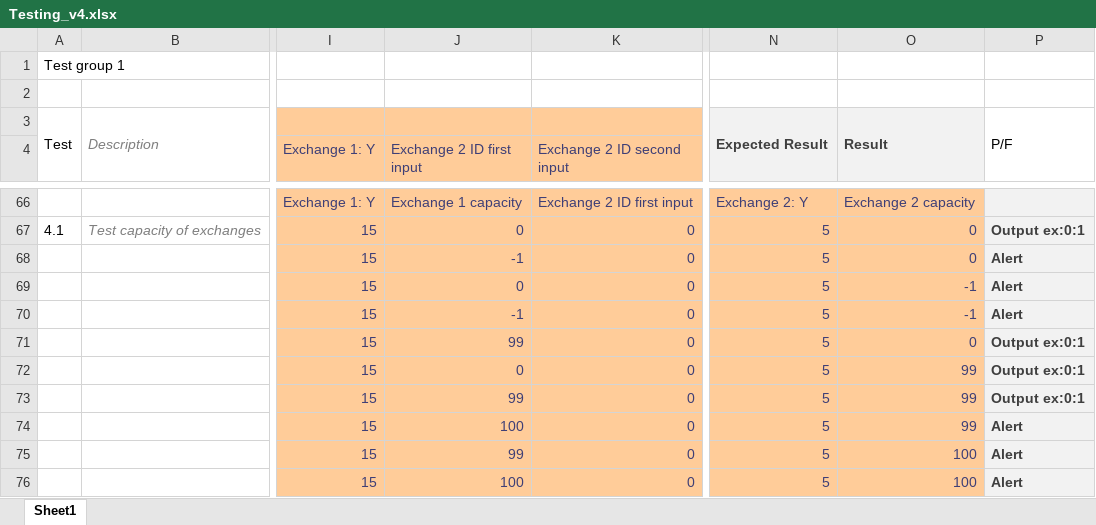
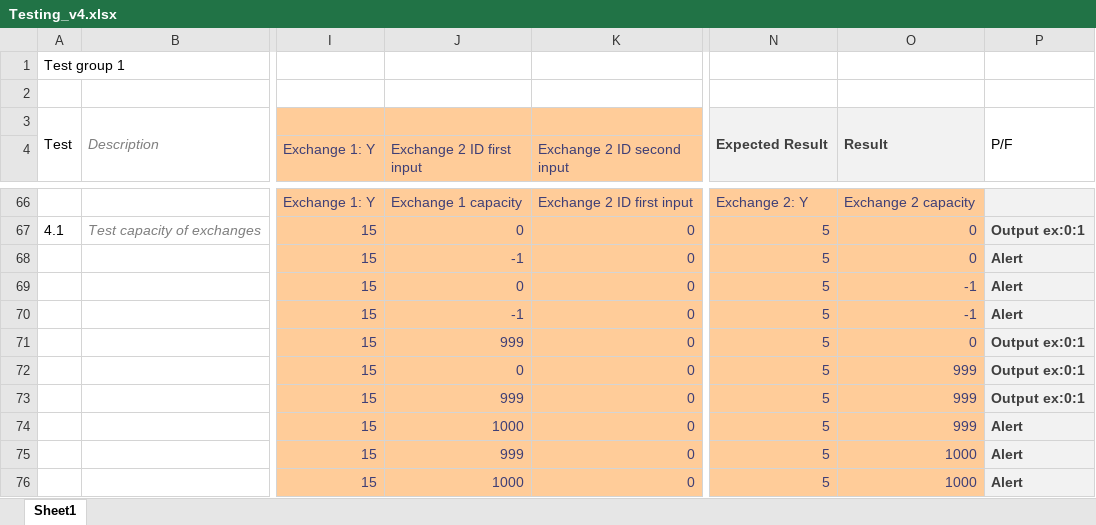
Before and after one commit to mattbulley/Team-Infinite, an Excel workbook: v4/Testing_v4.xlsx, sheet Sheet1, drawn as a sheet; only a part is shown, gaps mark what is left out; values as stored, in another font and other column widths than the file's, no borders; conditional formats not drawn; the diff names each change by its address in the sheet, - before the commit and + after, or states it on an @@ line.

Commit message:
Testing v4.2

```diff
--- a/v4/Testing_v4.xlsx (sheet Sheet1)
+++ b/v4/Testing_v4.xlsx (sheet Sheet1)
-J71 (Exchange 2 ID first input): 99
+J71 (Exchange 2 ID first input): 999
-O72:O74: 99
+O72:O74: 999
-J73 (Exchange 2 ID first input): 99
+J73 (Exchange 2 ID first input): 999
-J74 (Exchange 2 ID first input): 100
+J74 (Exchange 2 ID first input): 1000
-J75 (Exchange 2 ID first input): 99
+J75 (Exchange 2 ID first input): 999
-O75:O76: 100
+O75:O76: 1000
-J76 (Exchange 2 ID first input): 100
+J76 (Exchange 2 ID first input): 1000
```
